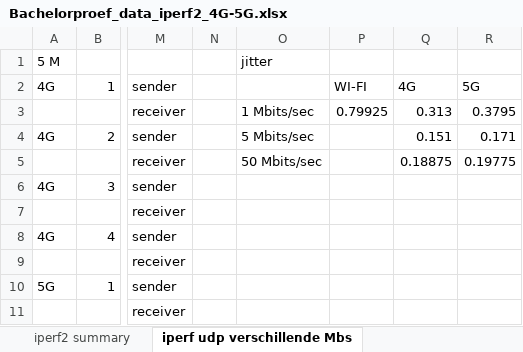
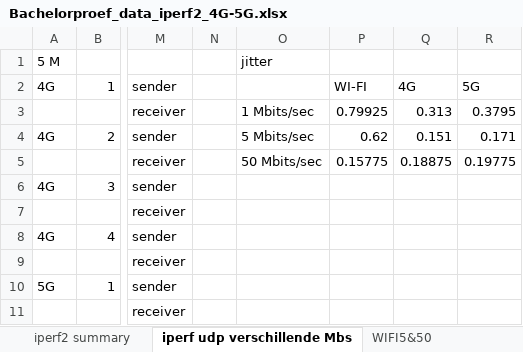
Before and after one commit to JanDeSomviele/Bachelorproef2025, an Excel workbook: extra bestanden/Bachelorproef_data_iperf2_4G-5G.xlsx, sheet iperf udp verschillende Mbs, drawn as a sheet; only a part is shown, gaps mark what is left out; values as stored, in another font and other column widths than the file's, no borders; charts and pictures not drawn; the diff names each change by its address in the sheet, - before the commit and + after, or states it on an @@ line.

```diff
--- a/extra bestanden/Bachelorproef_data_iperf2_4G-5G.xlsx (sheet iperf udp verschillende Mbs)
+++ b/extra bestanden/Bachelorproef_data_iperf2_4G-5G.xlsx (sheet iperf udp verschillende Mbs)
+sheet tab: WIFI5&50
-P4: (empty)
+P4: 0.62
-P5: (empty)
+P5: 0.15775
```
Also changed, not shown: charts or pictures, extra bestanden/Bachelorproef iperf_1 26 05.xlsx, extra bestanden/Bachelorproef_data_iperf1_4G-5G.xlsx, 6 other files.
